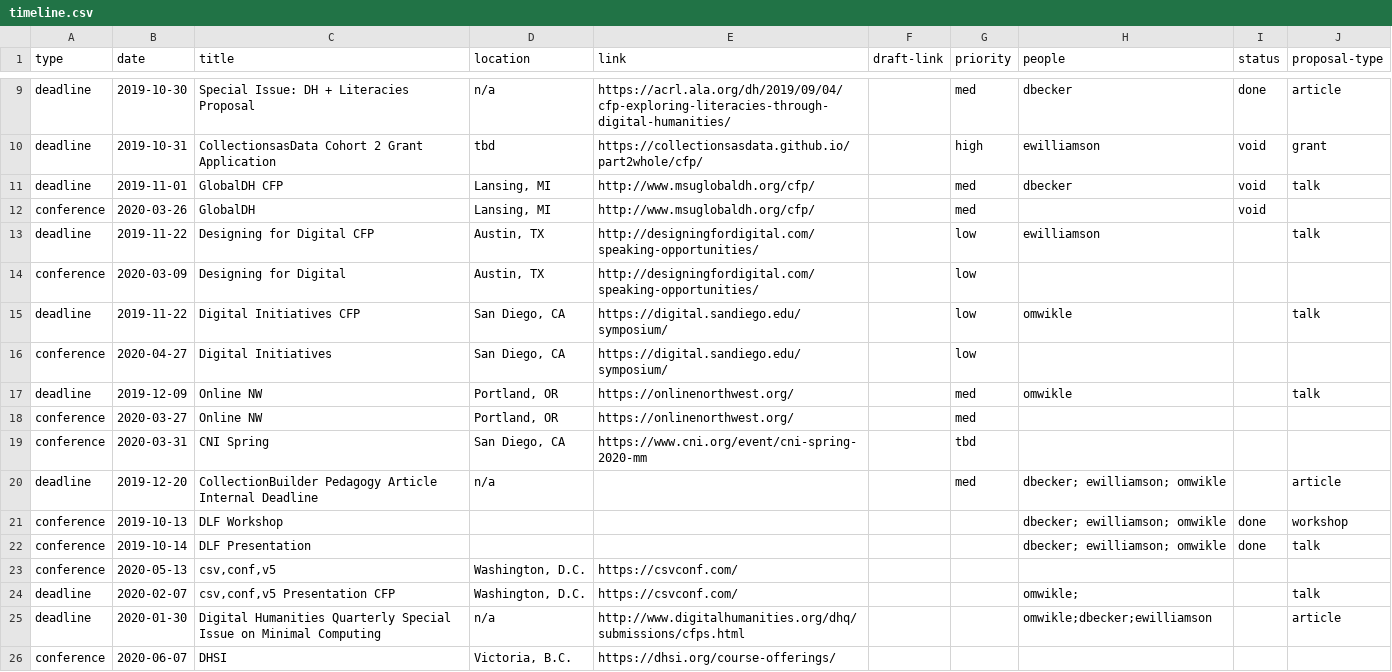
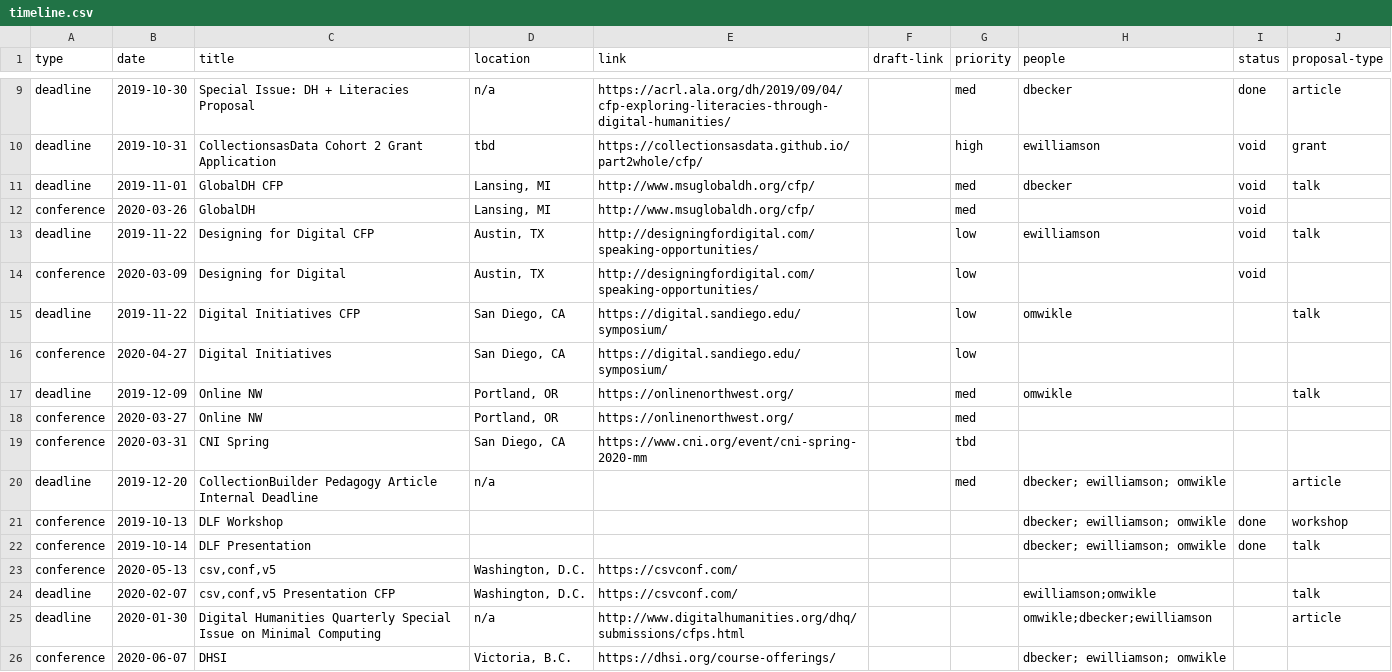
Before and after one commit to CollectionBuilder/project-manager, a CSV file: _data/timeline.csv, drawn as a sheet; only a part is shown, gaps mark what is left out.

Commit message:
remove designing for digital

```diff
--- a/_data/timeline.csv
+++ b/_data/timeline.csv
@@ -12,4 +12,4 @@ deadline,2019-11-01,GlobalDH CFP,"Lansing, MI",http://www.msuglobaldh.org/cfp/,,
 conference,2020-03-26,GlobalDH,"Lansing, MI",http://www.msuglobaldh.org/cfp/,,med,,void,
-deadline,2019-11-22,Designing for Digital CFP,"Austin, TX",http://designingfordigital.com/speaking-opportunities/,,low,ewilliamson,,talk
-conference,2020-03-09,Designing for Digital,"Austin, TX",http://designingfordigital.com/speaking-opportunities/,,low,,,
+deadline,2019-11-22,Designing for Digital CFP,"Austin, TX",http://designingfordigital.com/speaking-opportunities/,,low,ewilliamson,void,talk
+conference,2020-03-09,Designing for Digital,"Austin, TX",http://designingfordigital.com/speaking-opportunities/,,low,,void,
 deadline,2019-11-22,Digital Initiatives CFP,"San Diego, CA",https://digital.sandiego.edu/symposium/,,low,omwikle,,talk
@@ -23,4 +23,4 @@ conference,2019-10-14,DLF Presentation,,,,,dbecker; ewilliamson; omwikle,done,ta
 conference,2020-05-13,"csv,conf,v5","Washington, D.C.",https://csvconf.com/,,,,
-deadline,2020-02-07,"csv,conf,v5 Presentation CFP","Washington, D.C.",https://csvconf.com/,,,omwikle;,,talk
+deadline,2020-02-07,"csv,conf,v5 Presentation CFP","Washington, D.C.",https://csvconf.com/,,,ewilliamson;omwikle,,talk
 deadline,2020-01-30,"Digital Humanities Quarterly Special Issue on Minimal Computing",n/a,http://www.digitalhumanities.org/dhq/submissions/cfps.html,,,omwikle;dbecker;ewilliamson,,article
-conference,2020-06-07,"DHSI","Victoria, B.C.",https://dhsi.org/course-offerings/,,,,,
+conference,2020-06-07,"DHSI","Victoria, B.C.",https://dhsi.org/course-offerings/,,,dbecker; ewilliamson; omwikle,,
```
